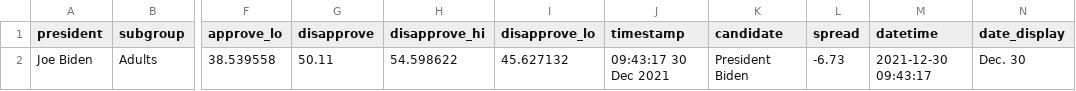
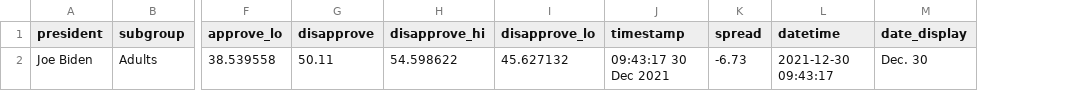
Before and after one commit to stiles/biden-polls, a CSV file: data/processed/biden_approval_trend_538_latest_adults.csv, drawn as a sheet; only a part is shown, gaps mark what is left out; the diff names each change by its address in the sheet, - before the commit and + after, or states it on an @@ line.

```diff
--- a/data/processed/biden_approval_trend_538_latest_adults.csv
+++ b/data/processed/biden_approval_trend_538_latest_adults.csv
-column K (candidate), row 2: President Biden
```
Also changed, not shown: data/processed/biden_approval_trend_538_latest_all_polls.csv, data/processed/biden_approval_trend_538_latest_voters.csv, 7 other files.
